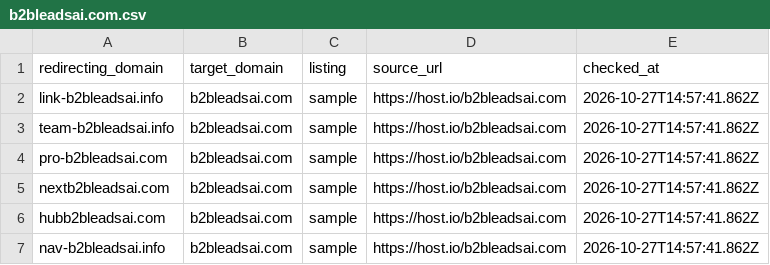
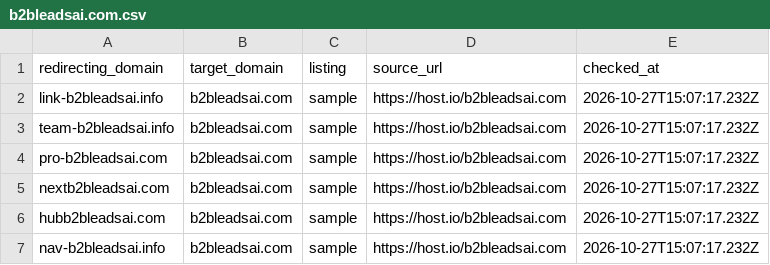
Before and after one commit to garvit-create/redirect-browser-automation, a CSV file: output/b2bleadsai.com.csv, drawn as a sheet.

```diff
--- a/output/b2bleadsai.com.csv
+++ b/output/b2bleadsai.com.csv
@@ -1,7 +1,7 @@
 redirecting_domain,target_domain,listing,source_url,checked_at
-link-b2bleadsai.info,b2bleadsai.com,sample,https://host.io/b2bleadsai.com,2026-10-27T14:57:41.862Z
-team-b2bleadsai.info,b2bleadsai.com,sample,https://host.io/b2bleadsai.com,2026-10-27T14:57:41.862Z
-pro-b2bleadsai.com,b2bleadsai.com,sample,https://host.io/b2bleadsai.com,2026-10-27T14:57:41.862Z
-nextb2bleadsai.com,b2bleadsai.com,sample,https://host.io/b2bleadsai.com,2026-10-27T14:57:41.862Z
-hubb2bleadsai.com,b2bleadsai.com,sample,https://host.io/b2bleadsai.com,2026-10-27T14:57:41.862Z
-nav-b2bleadsai.info,b2bleadsai.com,sample,https://host.io/b2bleadsai.com,2026-10-27T14:57:41.862Z
+link-b2bleadsai.info,b2bleadsai.com,sample,https://host.io/b2bleadsai.com,2026-10-27T15:07:17.232Z
+team-b2bleadsai.info,b2bleadsai.com,sample,https://host.io/b2bleadsai.com,2026-10-27T15:07:17.232Z
+pro-b2bleadsai.com,b2bleadsai.com,sample,https://host.io/b2bleadsai.com,2026-10-27T15:07:17.232Z
+nextb2bleadsai.com,b2bleadsai.com,sample,https://host.io/b2bleadsai.com,2026-10-27T15:07:17.232Z
+hubb2bleadsai.com,b2bleadsai.com,sample,https://host.io/b2bleadsai.com,2026-10-27T15:07:17.232Z
+nav-b2bleadsai.info,b2bleadsai.com,sample,https://host.io/b2bleadsai.com,2026-10-27T15:07:17.232Z
```
Also changed, not shown: output/_summary.csv, output/b2bdrive.net.csv, 10 other files.
